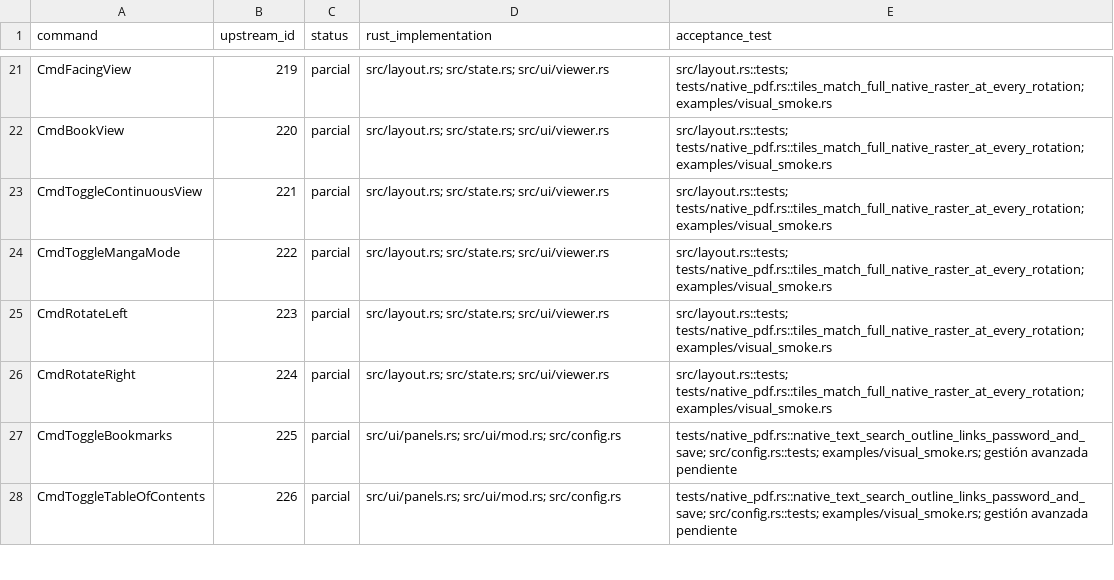
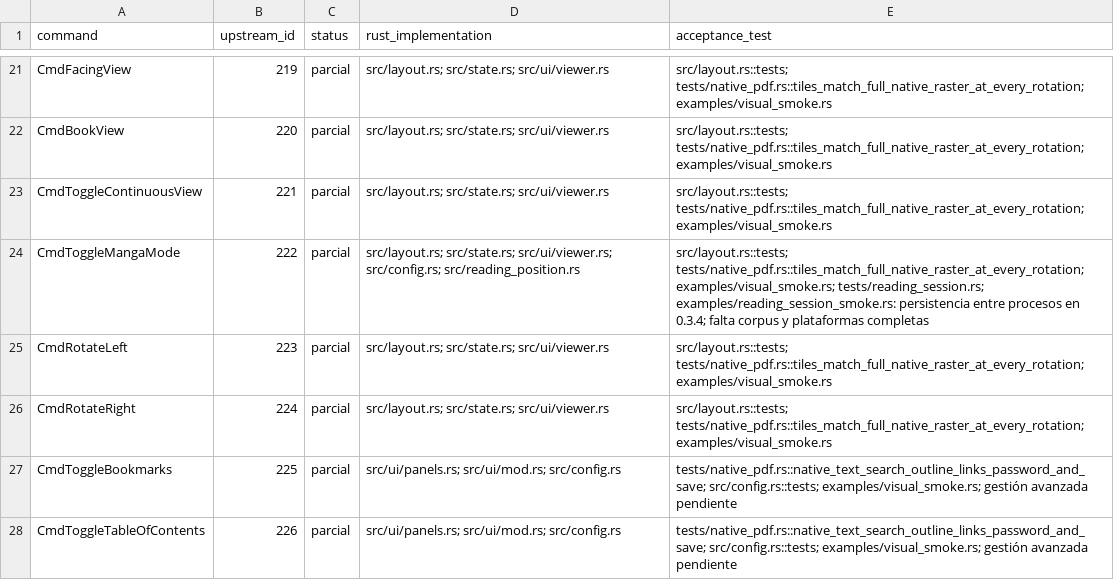
Before and after one commit to MHAlberto/crabpdf, a CSV file: docs/parity/commands.csv, drawn as a sheet; only a part is shown, gaps mark what is left out.

```diff
--- a/docs/parity/commands.csv
+++ b/docs/parity/commands.csv
@@ -23,3 +23,3 @@ command,upstream_id,status,rust_implementation,acceptance_test
 "CmdToggleContinuousView","221","parcial","src/layout.rs; src/state.rs; src/ui/viewer.rs","src/layout.rs::tests; tests/native_pdf.rs::tiles_match_full_native_raster_at_every_rotation; examples/visual_smoke.rs"
-"CmdToggleMangaMode","222","parcial","src/layout.rs; src/state.rs; src/ui/viewer.rs","src/layout.rs::tests; tests/native_pdf.rs::tiles_match_full_native_raster_at_every_rotation; examples/visual_smoke.rs"
+"CmdToggleMangaMode","222","parcial","src/layout.rs; src/state.rs; src/ui/viewer.rs; src/config.rs; src/reading_position.rs","src/layout.rs::tests; tests/native_pdf.rs::tiles_match_full_native_raster_at_every_rotation; examples/visual_smoke.rs; tests/reading_session.rs; examples/reading_session_smoke.rs: persistencia entre procesos en 0.3.4; falta corpus y plataformas completas"
 "CmdRotateLeft","223","parcial","src/layout.rs; src/state.rs; src/ui/viewer.rs","src/layout.rs::tests; tests/native_pdf.rs::tiles_match_full_native_raster_at_every_rotation; examples/visual_smoke.rs"
```
Also changed, not shown: docs/V1_BACKLOG.csv, 11 other files.
